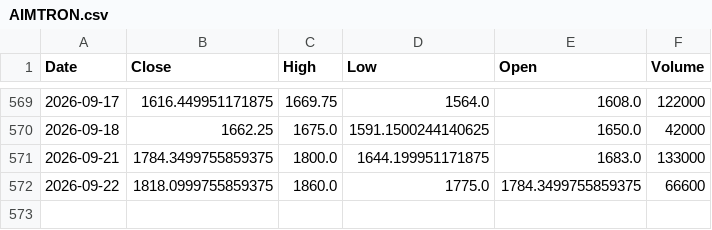
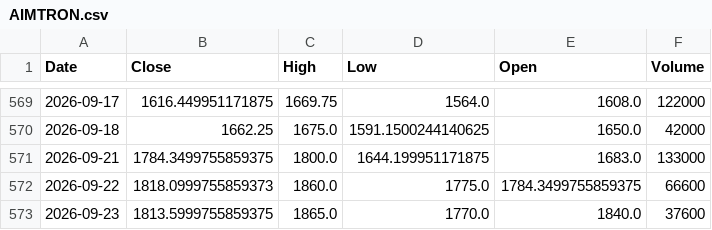
Before and after one commit to bashiransarimaximo/BashirStockAnalysis, a CSV file: market_data/raw/equity/AIMTRON.csv, drawn as a sheet; only a part is shown, gaps mark what is left out.

```diff
--- a/market_data/raw/equity/AIMTRON.csv
+++ b/market_data/raw/equity/AIMTRON.csv
@@ -571,2 +571,3 @@ Date,Close,High,Low,Open,Volume
 2026-09-21,1784.3499755859375,1800.0,1644.199951171875,1683.0,133000
-2026-09-22,1818.0999755859375,1860.0,1775.0,1784.3499755859375,66600
+2026-09-22,1818.0999755859373,1860.0,1775.0,1784.3499755859375,66600
+2026-09-23,1813.5999755859375,1865.0,1770.0,1840.0,37600
```
Also changed, not shown: market_data/metadata/update_log.csv, market_data/raw/equity/TAC.csv, 5 other files.
